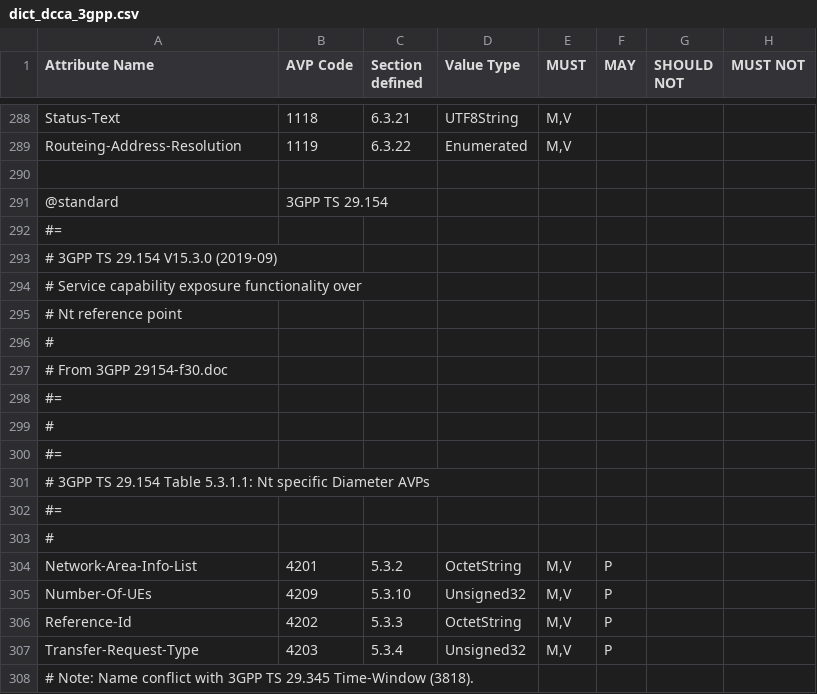
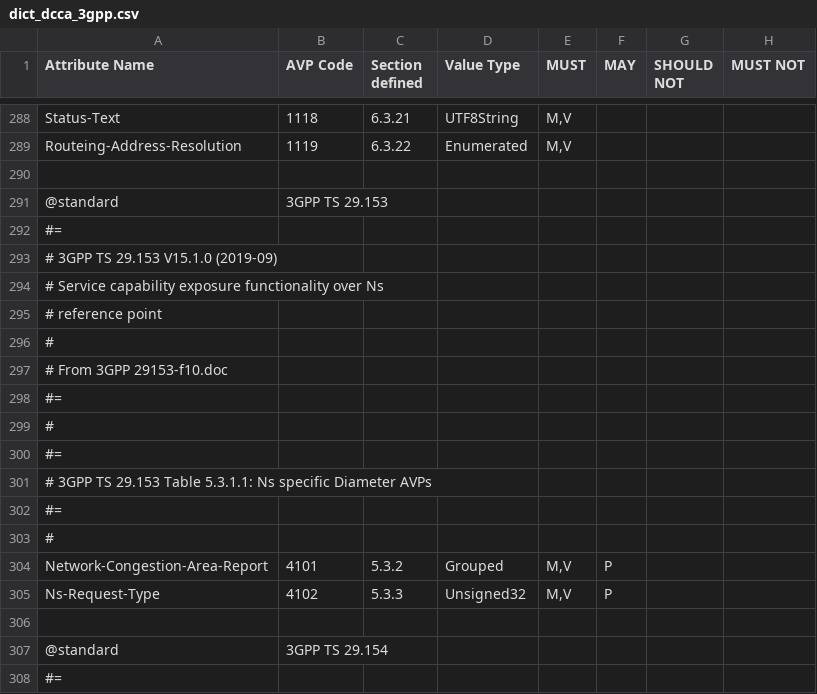
Before and after one commit to freeDiameter/freeDiameter, a CSV file: extensions/dict_dcca_3gpp/dict_dcca_3gpp.csv, drawn as a sheet; only a part is shown, gaps mark what is left out; the shorter side is filled out with more unchanged rows.

Commit message:
Add 3GPP TS 29.153 V15.1.0 (2019-09)
Add AVPs:
- Network-Congestion-Area-Report, Grouped, code 4101, section 5.3.2
- Ns-Request-Type, Unsigned32, code 4102, section 5.3.3

```diff
--- a/extensions/dict_dcca_3gpp/dict_dcca_3gpp.csv
+++ b/extensions/dict_dcca_3gpp/dict_dcca_3gpp.csv
@@ -290,2 +290,18 @@ Routeing-Address-Resolution,1119,6.3.22,Enumerated,"M,V",,,
 ,,,,,,,
+@standard,3GPP TS 29.153,,,,,,
+#=,,,,,,,
+# 3GPP TS 29.153 V15.1.0 (2019-09),,,,,,,
+# Service capability exposure functionality over Ns,,,,,,,
+# reference point,,,,,,,
+# ,,,,,,,
+# From 3GPP 29153-f10.doc,,,,,,,
+#=,,,,,,,
+#,,,,,,,
+#=,,,,,,,
+# 3GPP TS 29.153 Table 5.3.1.1: Ns specific Diameter AVPs ,,,,,,,
+#=,,,,,,,
+#,,,,,,,
+Network-Congestion-Area-Report,4101,5.3.2,Grouped,"M,V",P,,
+Ns-Request-Type,4102,5.3.3,Unsigned32,"M,V",P,,
+,,,,,,,
 @standard,3GPP TS 29.154,,,,,,
```
Also changed, not shown: 1 other file.
